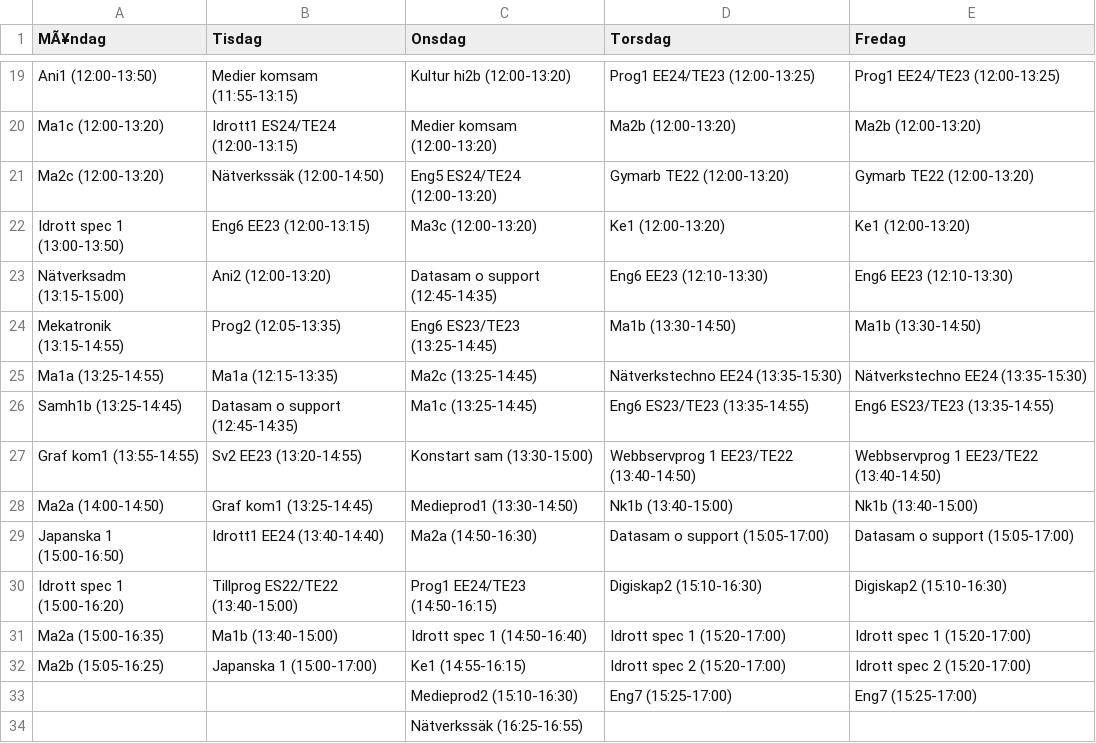
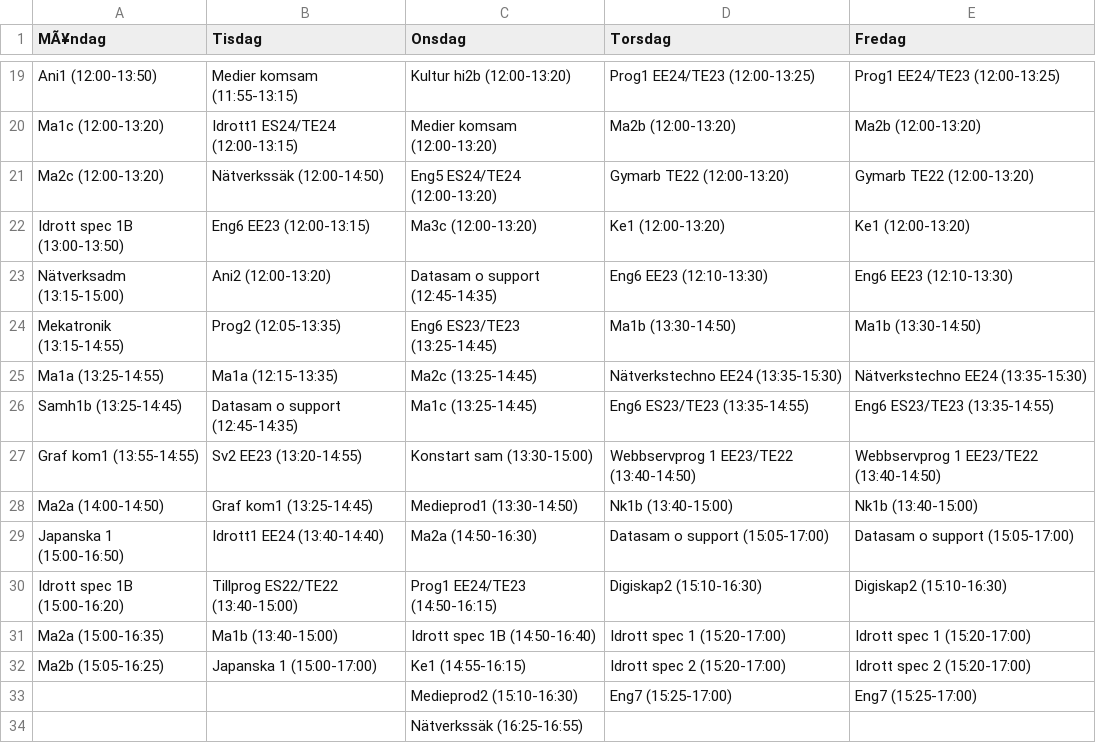
Before and after one commit to TE4-24/SchemaTv, a CSV file: combined_schedule/schedule.csv, drawn as a sheet; only a part is shown, gaps mark what is left out.

```diff
--- a/combined_schedule/schedule.csv
+++ b/combined_schedule/schedule.csv
@@ -21,3 +21,3 @@ MÃ¥ndag,Tisdag,Onsdag,Torsdag,Fredag
 "Ma2c (12:00-13:20)","Nätverkssäk (12:00-14:50)","Eng5 ES24/TE24 (12:00-13:20)","Gymarb TE22 (12:00-13:20)","Gymarb TE22 (12:00-13:20)"
-"Idrott spec 1 (13:00-13:50)","Eng6 EE23 (12:00-13:15)","Ma3c (12:00-13:20)","Ke1 (12:00-13:20)","Ke1 (12:00-13:20)"
+"Idrott spec 1B (13:00-13:50)","Eng6 EE23 (12:00-13:15)","Ma3c (12:00-13:20)","Ke1 (12:00-13:20)","Ke1 (12:00-13:20)"
 "Nätverksadm (13:15-15:00)","Ani2 (12:00-13:20)","Datasam o support (12:45-14:35)","Eng6 EE23 (12:10-13:30)","Eng6 EE23 (12:10-13:30)"
@@ -29,4 +29,4 @@ MÃ¥ndag,Tisdag,Onsdag,Torsdag,Fredag
 "Japanska 1 (15:00-16:50)","Idrott1 EE24 (13:40-14:40)","Ma2a (14:50-16:30)","Datasam o support (15:05-17:00)","Datasam o support (15:05-17:00)"
-"Idrott spec 1 (15:00-16:20)","Tillprog ES22/TE22 (13:40-15:00)","Prog1 EE24/TE23 (14:50-16:15)","Digiskap2 (15:10-16:30)","Digiskap2 (15:10-16:30)"
-"Ma2a (15:00-16:35)","Ma1b (13:40-15:00)","Idrott spec 1 (14:50-16:40)","Idrott spec 1 (15:20-17:00)","Idrott spec 1 (15:20-17:00)"
+"Idrott spec 1B (15:00-16:20)","Tillprog ES22/TE22 (13:40-15:00)","Prog1 EE24/TE23 (14:50-16:15)","Digiskap2 (15:10-16:30)","Digiskap2 (15:10-16:30)"
+"Ma2a (15:00-16:35)","Ma1b (13:40-15:00)","Idrott spec 1B (14:50-16:40)","Idrott spec 1 (15:20-17:00)","Idrott spec 1 (15:20-17:00)"
 "Ma2b (15:05-16:25)","Japanska 1 (15:00-17:00)","Ke1 (14:55-16:15)","Idrott spec 2 (15:20-17:00)","Idrott spec 2 (15:20-17:00)"
```
Also changed, not shown: class_schedules/EE22.csv, class_schedules/EE23.csv, 5 other files.
